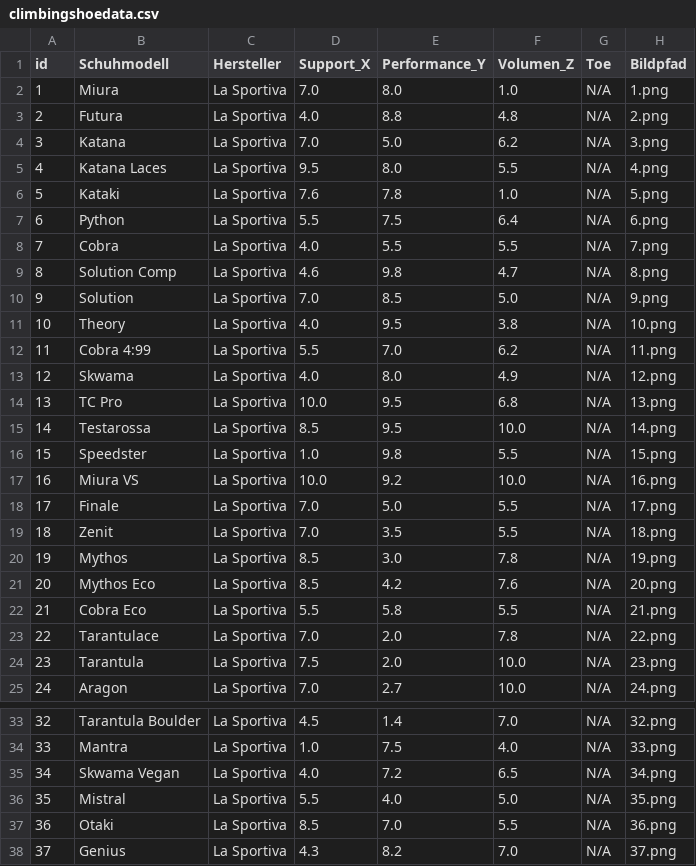
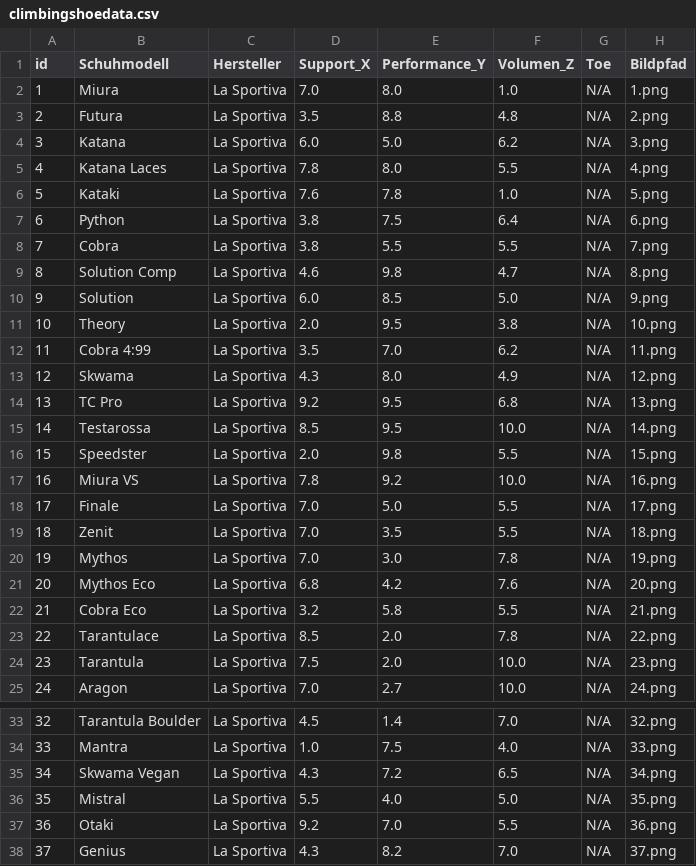
Before and after one commit to rubirockt/climbingshoeselector, a CSV file: data/climbingshoedata.csv, drawn as a sheet; only a part is shown, gaps mark what is left out.

Commit message:
Adjust climbing shoe data support and performance
Updated various climbing shoe entries with new support and performance values.

```diff
--- a/data/climbingshoedata.csv
+++ b/data/climbingshoedata.csv
@@ -2,23 +2,23 @@ id,Schuhmodell,Hersteller,Support_X,Performance_Y,Volumen_Z,Toe,Bildpfad
 1,Miura,La Sportiva,7.0,8.0,1.0,N/A,1.png
-2,Futura,La Sportiva,4.0,8.8,4.8,N/A,2.png
-3,Katana,La Sportiva,7.0,5.0,6.2,N/A,3.png
-4,Katana Laces,La Sportiva,9.5,8.0,5.5,N/A,4.png
+2,Futura,La Sportiva,3.5,8.8,4.8,N/A,2.png
+3,Katana,La Sportiva,6.0,5.0,6.2,N/A,3.png
+4,Katana Laces,La Sportiva,7.8,8.0,5.5,N/A,4.png
 5,Kataki,La Sportiva,7.6,7.8,1.0,N/A,5.png
-6,Python,La Sportiva,5.5,7.5,6.4,N/A,6.png
-7,Cobra,La Sportiva,4.0,5.5,5.5,N/A,7.png
+6,Python,La Sportiva,3.8,7.5,6.4,N/A,6.png
+7,Cobra,La Sportiva,3.8,5.5,5.5,N/A,7.png
 8,Solution Comp,La Sportiva,4.6,9.8,4.7,N/A,8.png
-9,Solution,La Sportiva,7.0,8.5,5.0,N/A,9.png
-10,Theory,La Sportiva,4.0,9.5,3.8,N/A,10.png
-11,Cobra 4:99,La Sportiva,5.5,7.0,6.2,N/A,11.png
-12,Skwama,La Sportiva,4.0,8.0,4.9,N/A,12.png
-13,TC Pro,La Sportiva,10.0,9.5,6.8,N/A,13.png
+9,Solution,La Sportiva,6.0,8.5,5.0,N/A,9.png
+10,Theory,La Sportiva,2.0,9.5,3.8,N/A,10.png
+11,Cobra 4:99,La Sportiva,3.5,7.0,6.2,N/A,11.png
+12,Skwama,La Sportiva,4.3,8.0,4.9,N/A,12.png
+13,TC Pro,La Sportiva,9.2,9.5,6.8,N/A,13.png
 14,Testarossa,La Sportiva,8.5,9.5,10.0,N/A,14.png
-15,Speedster,La Sportiva,1.0,9.8,5.5,N/A,15.png
-16,Miura VS,La Sportiva,10.0,9.2,10.0,N/A,16.png
+15,Speedster,La Sportiva,2.0,9.8,5.5,N/A,15.png
+16,Miura VS,La Sportiva,7.8,9.2,10.0,N/A,16.png
 17,Finale,La Sportiva,7.0,5.0,5.5,N/A,17.png
 18,Zenit,La Sportiva,7.0,3.5,5.5,N/A,18.png
-19,Mythos,La Sportiva,8.5,3.0,7.8,N/A,19.png
-20,Mythos Eco,La Sportiva,8.5,4.2,7.6,N/A,20.png
-21,Cobra Eco,La Sportiva,5.5,5.8,5.5,N/A,21.png
-22,Tarantulace,La Sportiva,7.0,2.0,7.8,N/A,22.png
+19,Mythos,La Sportiva,7.0,3.0,7.8,N/A,19.png
+20,Mythos Eco,La Sportiva,6.8,4.2,7.6,N/A,20.png
+21,Cobra Eco,La Sportiva,3.2,5.8,5.5,N/A,21.png
+22,Tarantulace,La Sportiva,8.5,2.0,7.8,N/A,22.png
 23,Tarantula,La Sportiva,7.5,2.0,10.0,N/A,23.png
@@ -34,5 +34,5 @@ id,Schuhmodell,Hersteller,Support_X,Performance_Y,Volumen_Z,Toe,Bildpfad
 33,Mantra,La Sportiva,1.0,7.5,4.0,N/A,33.png
-34,Skwama Vegan,La Sportiva,4.0,7.2,6.5,N/A,34.png
+34,Skwama Vegan,La Sportiva,4.3,7.2,6.5,N/A,34.png
 35,Mistral,La Sportiva,5.5,4.0,5.0,N/A,35.png
-36,Otaki,La Sportiva,8.5,7.0,5.5,N/A,36.png
+36,Otaki,La Sportiva,9.2,7.0,5.5,N/A,36.png
 37,Genius,La Sportiva,4.3,8.2,7.0,N/A,37.png
```
